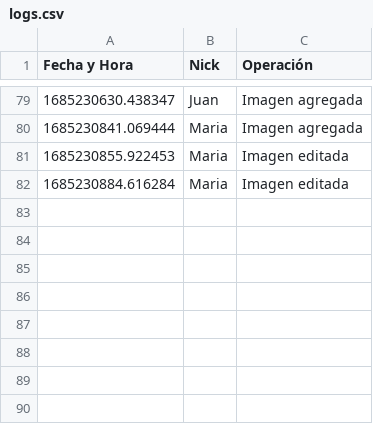
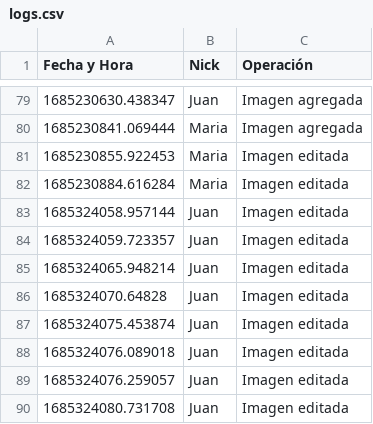
Before and after one commit to mayraPeguinho/unlpImage, a CSV file: logs/logs.csv, drawn as a sheet; only a part is shown, gaps mark what is left out.

```diff
--- a/logs/logs.csv
+++ b/logs/logs.csv
@@ -82 +82,9 @@ Fecha y Hora,Nick,Operación
 1685230884.616284,Maria,Imagen editada,,
+1685324058.957144,Juan,Imagen editada,,
+1685324059.723357,Juan,Imagen editada,,
+1685324065.948214,Juan,Imagen editada,,
+1685324070.64828,Juan,Imagen editada,,
+1685324075.453874,Juan,Imagen editada,,
+1685324076.089018,Juan,Imagen editada,,
+1685324076.259057,Juan,Imagen editada,,
+1685324080.731708,Juan,Imagen editada,,
```
Also changed, not shown: datos/imagenes_etiquetadas.csv, 2 other files.
